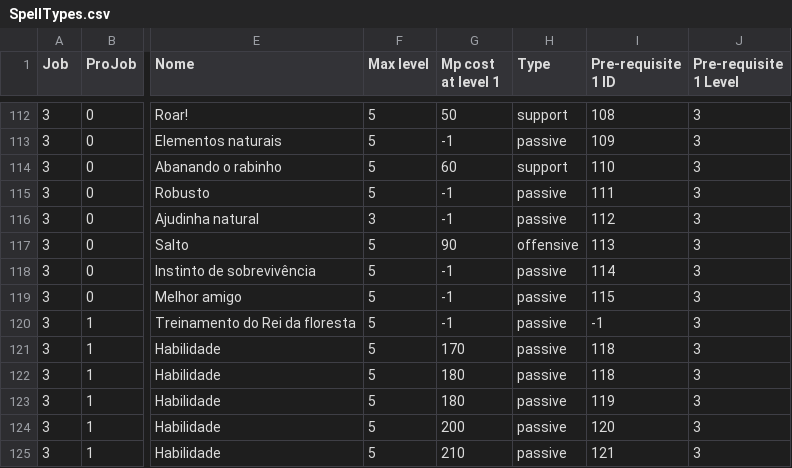
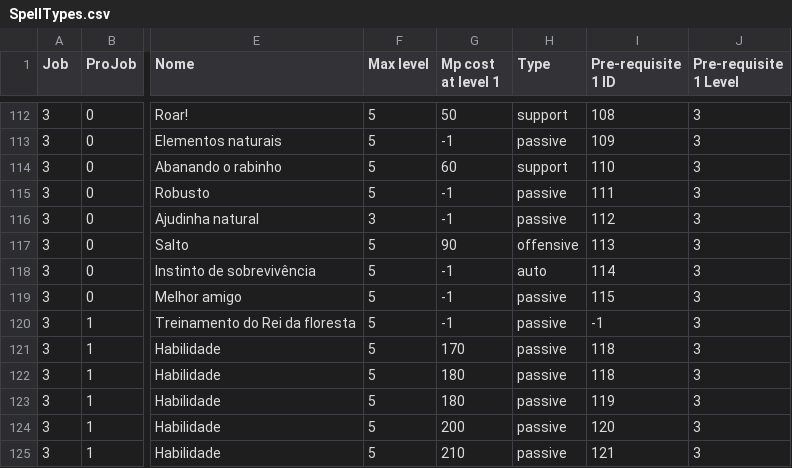
Before and after one commit to Salevieno/Jogo-da-aventura, a CSV file: csv/SpellTypes.csv, drawn as a sheet; only a part is shown, gaps mark what is left out; the diff names each change by its address in the sheet, - before the commit and + after, or states it on an @@ line.

Commit message:
Início da inclusão dos auto spells
Início da inclusão das magias que são ativadas automaticamente durante a batalha

```diff
--- a/csv/SpellTypes.csv
+++ b/csv/SpellTypes.csv
-H118 (Type): passive
+H118 (Type): auto
```
Also changed, not shown: 28 other files.
